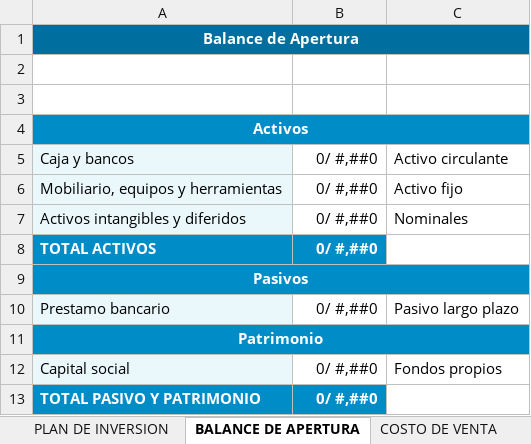
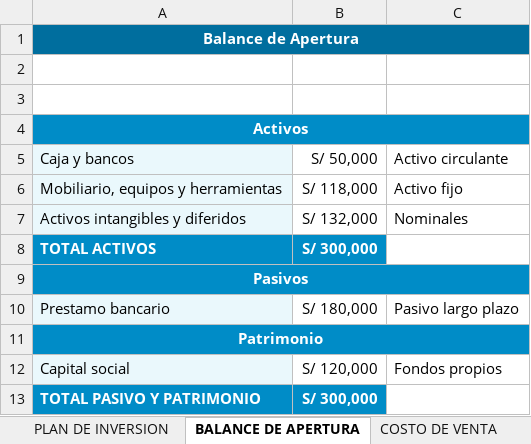
Before and after one commit to eduardo202020/Tesis, an Excel workbook: documentacion-cap-economico/FLUJO_DE_CAJA_MUSEIQ.xlsx, sheet BALANCE DE APERTURA, drawn as a sheet; values as stored, in another font and other column widths than the file's, no borders; the diff names each change by its address in the sheet, - before the commit and + after, or states it on an @@ line.

```diff
--- a/documentacion-cap-economico/FLUJO_DE_CAJA_MUSEIQ.xlsx (sheet BALANCE DE APERTURA)
+++ b/documentacion-cap-economico/FLUJO_DE_CAJA_MUSEIQ.xlsx (sheet BALANCE DE APERTURA)
-B5: 0/ #,##0
+B5: S/ 50,000
-B6: 0/ #,##0
+B6: S/ 118,000
-B7: 0/ #,##0
+B7: S/ 132,000
-B8: 0/ #,##0
+B8: S/ 300,000
-B10: 0/ #,##0
+B10: S/ 180,000
-B12: 0/ #,##0
+B12: S/ 120,000
-B13: 0/ #,##0
+B13: S/ 300,000
```
Also changed, not shown: sheet Riesgo Administrativo, sheet PLANILLA, sheet COSTOS, sheet INGRESOS, sheet GASTOS_ADM_VTAS_FINANZAS, sheet PUNTO DE EQUILIBRIO, 19 more sheets, other sheet tabs, formulas that keep their value, tesis/tesis/FLUJO_DE_CAJA_MUSEIQ.xlsx, 7 other files.
